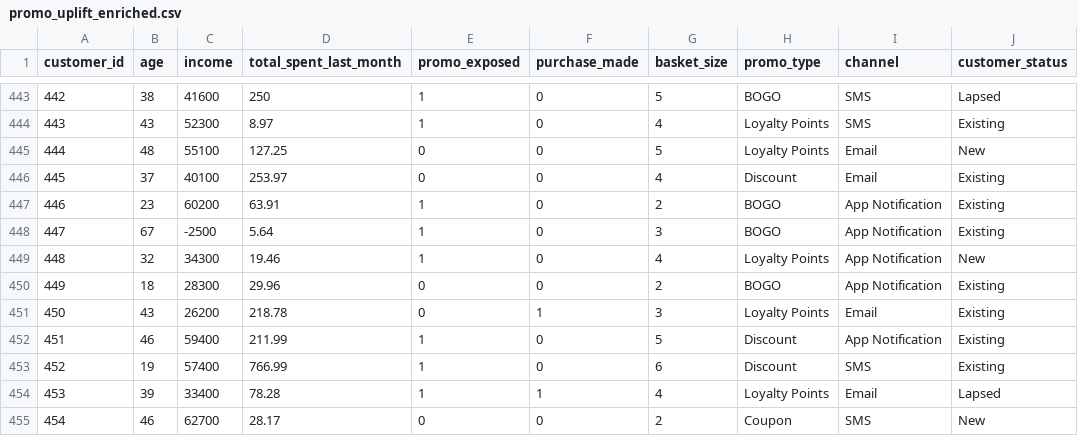
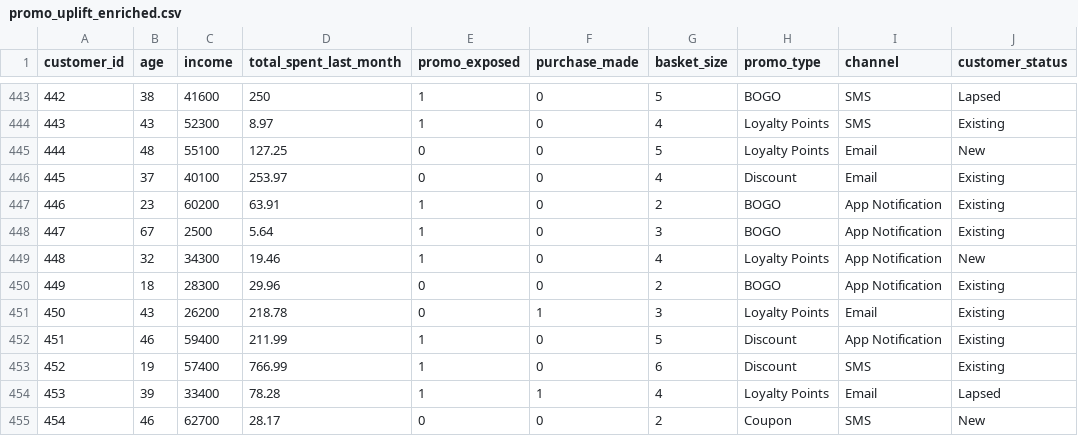
Before and after one commit to martinktay/retail-promo-uplift-dashboard, a CSV file: promo_uplift_enriched.csv, drawn as a sheet; only a part is shown, gaps mark what is left out; the diff names each change by its address in the sheet, - before the commit and + after, or states it on an @@ line.

```diff
--- a/promo_uplift_enriched.csv
+++ b/promo_uplift_enriched.csv
-C448 (income): -2500
+C448 (income): 2500
```
Also changed, not shown: 7 other files.
